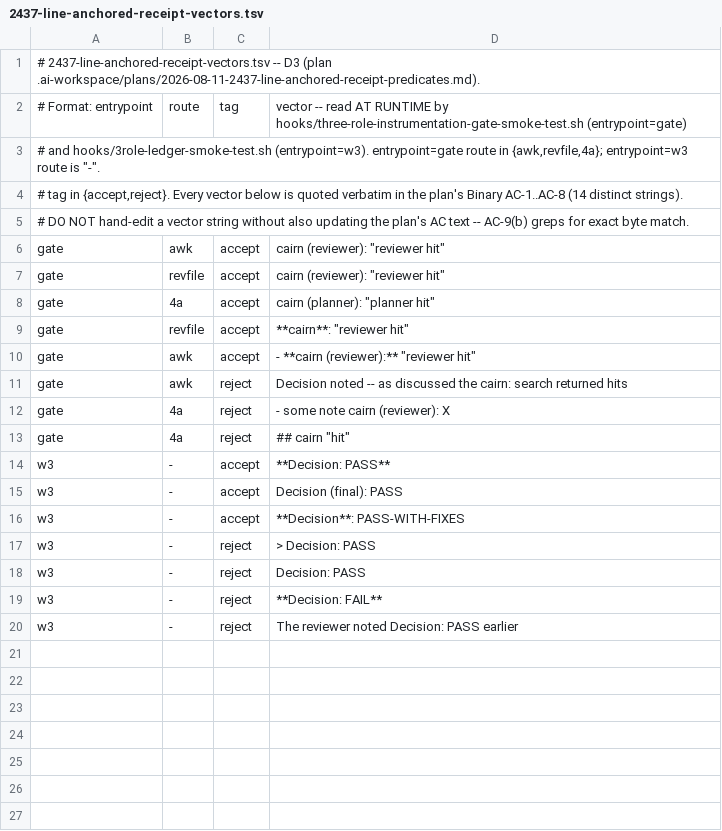
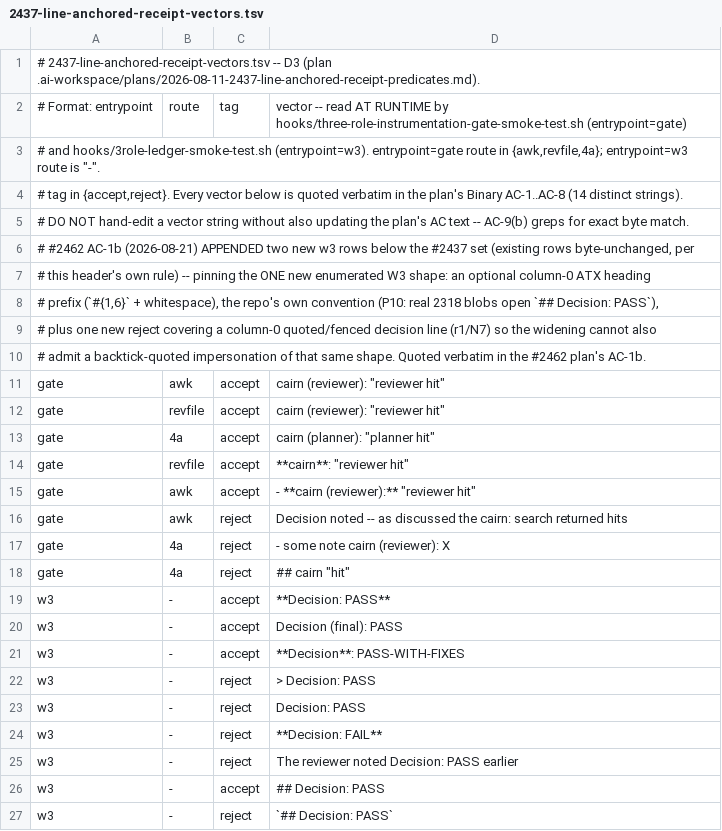
Before and after one commit to ziyilam3999/three-role-model, a TSV file: hooks/_smoke/_fixtures/2437-line-anchored-receipt-vectors.tsv, drawn as a sheet; the diff names each change by its address in the sheet, - before the commit and + after, or states it on an @@ line.

```diff
--- a/hooks/_smoke/_fixtures/2437-line-anchored-receipt-vectors.tsv
+++ b/hooks/_smoke/_fixtures/2437-line-anchored-receipt-vectors.tsv
+row 6: # #2462 AC-1b (2026-08-21) APPENDED two new w3 rows below the #2437 set (existing rows byte-unchanged, per
+row 7: # this header's own rule) -- pinning the ONE new enumerated W3 shape: an optional column-0 ATX heading
+row 8: # prefix (`#{1,6}` + whitespace), the repo's own convention (P10: real 2318 blobs open `## Decision: PASS`),
+row 9: # plus one new reject covering a column-0 quoted/fenced decision line (r1/N7) so the widening cannot also
+row 10: # admit a backtick-quoted impersonation of that same shape. Quoted verbatim in the #2462 plan's AC-1b.
+row 26: w3 | - | accept | ## Decision: PASS
+row 27: w3 | - | reject | `## Decision: PASS`
```
Also changed, not shown: 2 other files.
